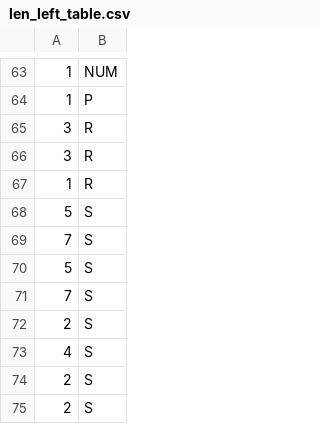
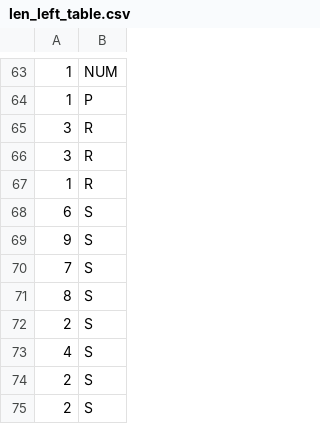
Before and after one commit to gluliz/yasslc, a CSV file: syntactic/len_left_table.csv, drawn as a sheet; only a part is shown, gaps mark what is left out.

Commit message:
fix len_left_table

```diff
--- a/syntactic/len_left_table.csv
+++ b/syntactic/len_left_table.csv
@@ -67,6 +67,6 @@
 1,R
-5,S
+6,S
+9,S
 7,S
-5,S
-7,S
+8,S
 2,S
```
